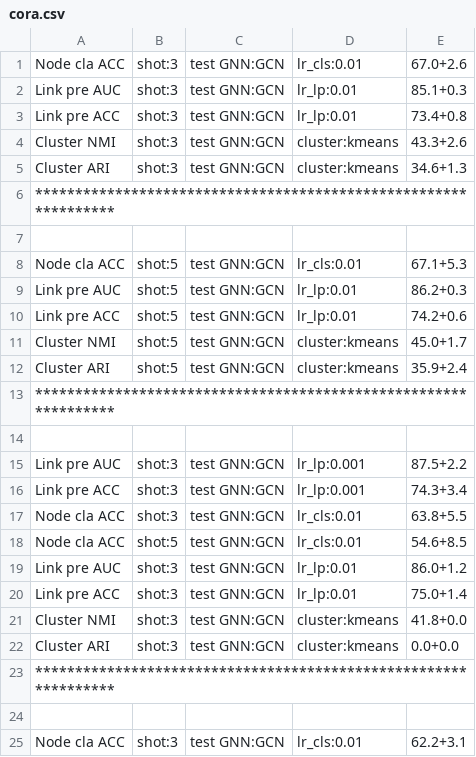
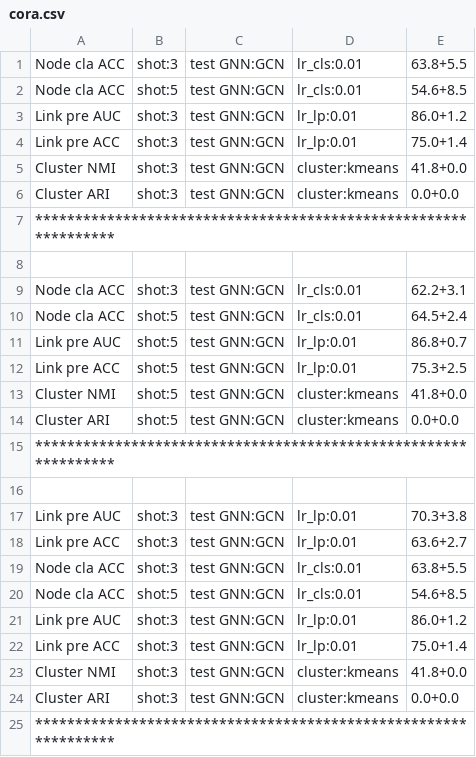
Before and after one commit to victorgearhead/CTGCcode, a CSV file: results_whole/cora.csv, drawn as a sheet; only a part is shown; the shorter side is filled out with more unchanged rows.

```diff
--- a/results_whole/cora.csv
+++ b/results_whole/cora.csv
@@ -1,17 +1,19 @@
-Node cla ACC,shot:3,test GNN:GCN,lr_cls:0.01,67.0+2.6
-Link pre AUC,shot:3,test GNN:GCN,lr_lp:0.01,85.1+0.3
-Link pre ACC,shot:3,test GNN:GCN,lr_lp:0.01,73.4+0.8
-Cluster  NMI,shot:3,test GNN:GCN,cluster:kmeans,43.3+2.6
-Cluster  ARI,shot:3,test GNN:GCN,cluster:kmeans,34.6+1.3
+Node cla ACC,shot:3,test GNN:GCN,lr_cls:0.01,63.8+5.5
+Node cla ACC,shot:5,test GNN:GCN,lr_cls:0.01,54.6+8.5
+Link pre AUC,shot:3,test GNN:GCN,lr_lp:0.01,86.0+1.2
+Link pre ACC,shot:3,test GNN:GCN,lr_lp:0.01,75.0+1.4
+Cluster  NMI,shot:3,test GNN:GCN,cluster:kmeans,41.8+0.0
+Cluster  ARI,shot:3,test GNN:GCN,cluster:kmeans,0.0+0.0
 ****************************************************************
 
-Node cla ACC,shot:5,test GNN:GCN,lr_cls:0.01,67.1+5.3
-Link pre AUC,shot:5,test GNN:GCN,lr_lp:0.01,86.2+0.3
-Link pre ACC,shot:5,test GNN:GCN,lr_lp:0.01,74.2+0.6
-Cluster  NMI,shot:5,test GNN:GCN,cluster:kmeans,45.0+1.7
-Cluster  ARI,shot:5,test GNN:GCN,cluster:kmeans,35.9+2.4
+Node cla ACC,shot:3,test GNN:GCN,lr_cls:0.01,62.2+3.1
+Node cla ACC,shot:5,test GNN:GCN,lr_cls:0.01,64.5+2.4
+Link pre AUC,shot:5,test GNN:GCN,lr_lp:0.01,86.8+0.7
+Link pre ACC,shot:5,test GNN:GCN,lr_lp:0.01,75.3+2.5
+Cluster  NMI,shot:5,test GNN:GCN,cluster:kmeans,41.8+0.0
+Cluster  ARI,shot:5,test GNN:GCN,cluster:kmeans,0.0+0.0
 ****************************************************************
 
-Link pre AUC,shot:3,test GNN:GCN,lr_lp:0.001,87.5+2.2
-Link pre ACC,shot:3,test GNN:GCN,lr_lp:0.001,74.3+3.4
+Link pre AUC,shot:3,test GNN:GCN,lr_lp:0.01,70.3+3.8
+Link pre ACC,shot:3,test GNN:GCN,lr_lp:0.01,63.6+2.7
 Node cla ACC,shot:3,test GNN:GCN,lr_cls:0.01,63.8+5.5
```
Also changed, not shown: 57 other files.
